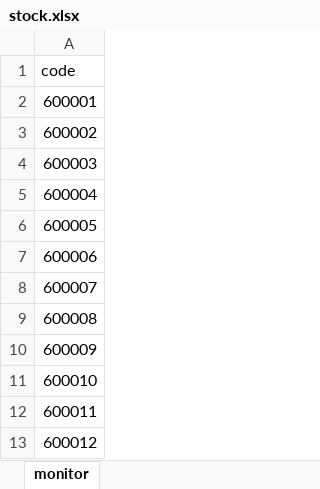
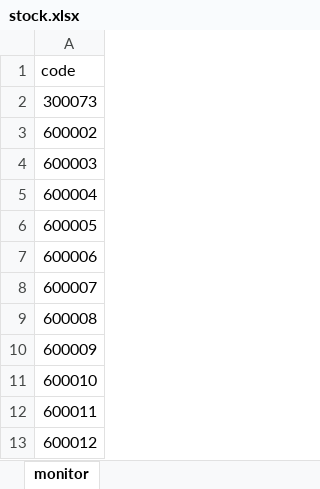
Before and after one commit to EricWHL/Python, an Excel workbook: res/stock/stock.xlsx, sheet monitor, drawn as a sheet; values as stored, in another font and other column widths than the file's, no borders; the diff names each change by its address in the sheet, - before the commit and + after, or states it on an @@ line.

Commit message:
add stock window

```diff
--- a/res/stock/stock.xlsx (sheet monitor)
+++ b/res/stock/stock.xlsx (sheet monitor)
-A2: 600001
+A2: 300073
```
Also changed, not shown: 4 other files.
